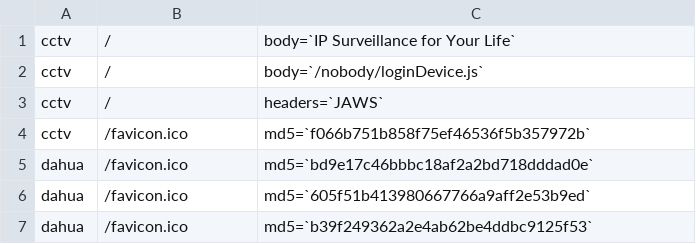
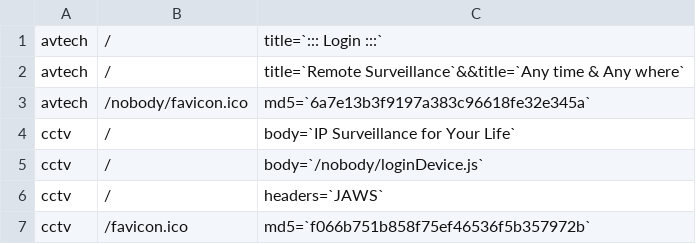
Before and after one commit to jorhelp/Ingram, a CSV file: Ingram/rules.csv, drawn as a sheet; only a part is shown; the shorter side is filled out with more unchanged rows.

Commit message:
add AVTech weak passwork

```diff
--- a/Ingram/rules.csv
+++ b/Ingram/rules.csv
@@ -1 +1,4 @@
+avtech,/,title=`::: Login :::`
+avtech,/,title=`Remote Surveillance`&&title=`Any time & Any where`
+avtech,/nobody/favicon.ico,md5=`6a7e13b3f9197a383c96618fe32e345a`
 cctv,/,body=`IP Surveillance for Your Life`
```
Also changed, not shown: 1 other file.
